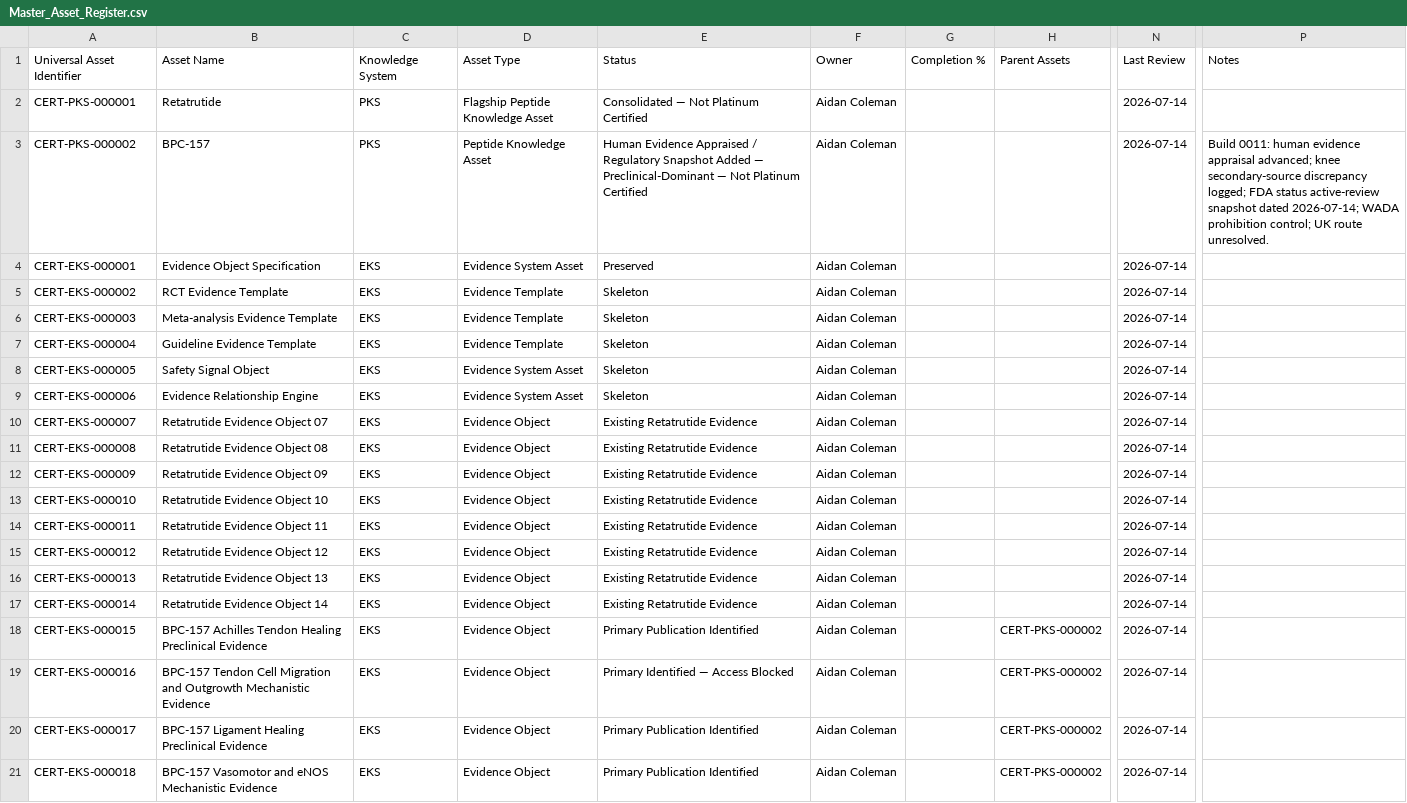
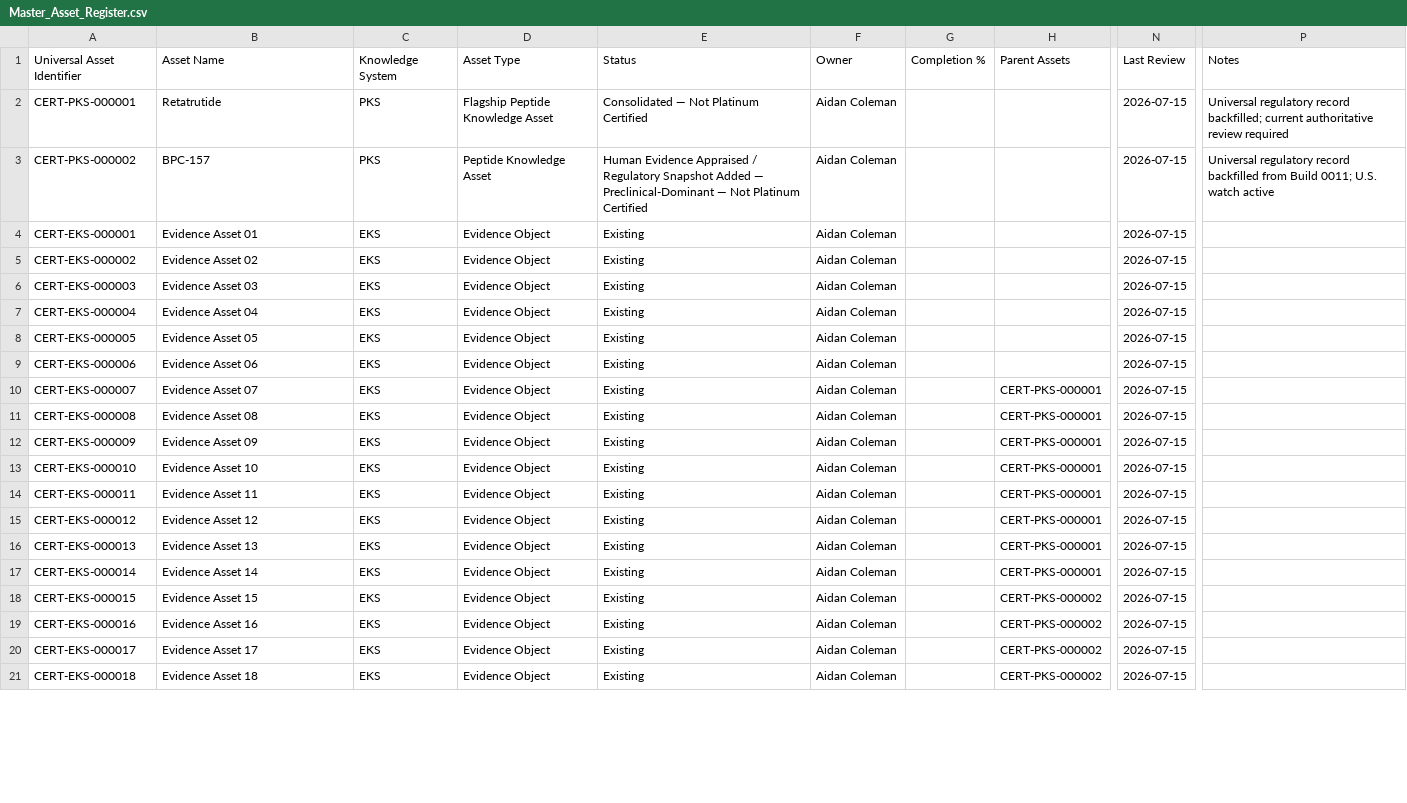
Before and after one commit to ajc1786/certiaura-knowledge-engine, a CSV file: Documentation/Master_Asset_Register.csv, drawn as a sheet; only a part is shown, gaps mark what is left out; the diff covers the shown part only; the diff names each change by its address in the sheet, - before the commit and + after, or states it on an @@ line.

Commit message:
Add Certiaura Build 0012 universal regulatory status intelligence framework

```diff
--- a/Documentation/Master_Asset_Register.csv
+++ b/Documentation/Master_Asset_Register.csv
-N2:N21: 2026-07-14
+N2:N21: 2026-07-15
-P2: (empty)
+P2: Universal regulatory record backfilled; current authoritative review required
-P3: Build 0011: human evidence appraisal advanced; knee secondary-source discrepancy logged; FDA status active-review snapshot dated 2026-07-14; WADA prohibition control; UK route unresolved.
+P3: Universal regulatory record backfilled from Build 0011; U.S. watch active
-B4: Evidence Object Specification
+B4: Evidence Asset 01
-D4: Evidence System Asset
+D4: Evidence Object
-E4: Preserved
+E4: Existing
-B5: RCT Evidence Template
+B5: Evidence Asset 02
-D5:D7: Evidence Template
+D5:D7: Evidence Object
-E5:E9: Skeleton
+E5:E9: Existing
-B6: Meta-analysis Evidence Template
+B6: Evidence Asset 03
-B7: Guideline Evidence Template
+B7: Evidence Asset 04
-B8: Safety Signal Object
+B8: Evidence Asset 05
-D8:D9: Evidence System Asset
+D8:D9: Evidence Object
-B9: Evidence Relationship Engine
+B9: Evidence Asset 06
-B10: Retatrutide Evidence Object 07
+B10: Evidence Asset 07
-E10:E17: Existing Retatrutide Evidence
+E10:E17: Existing
-H10:H17: (empty)
+H10:H17: CERT-PKS-000001
-B11: Retatrutide Evidence Object 08
+B11: Evidence Asset 08
-B12: Retatrutide Evidence Object 09
+B12: Evidence Asset 09
-B13: Retatrutide Evidence Object 10
+B13: Evidence Asset 10
-B14: Retatrutide Evidence Object 11
+B14: Evidence Asset 11
-B15: Retatrutide Evidence Object 12
+B15: Evidence Asset 12
-B16: Retatrutide Evidence Object 13
+B16: Evidence Asset 13
-B17: Retatrutide Evidence Object 14
+B17: Evidence Asset 14
-B18: BPC-157 Achilles Tendon Healing Preclinical Evidence
+B18: Evidence Asset 15
-E18: Primary Publication Identified
+E18: Existing
-B19: BPC-157 Tendon Cell Migration and Outgrowth Mechanistic Evidence
+B19: Evidence Asset 16
-E19: Primary Identified — Access Blocked
+E19: Existing
-B20: BPC-157 Ligament Healing Preclinical Evidence
+B20: Evidence Asset 17
-E20:E21: Primary Publication Identified
+E20:E21: Existing
-B21: BPC-157 Vasomotor and eNOS Mechanistic Evidence
+B21: Evidence Asset 18
```
Also changed, not shown: 39 edited cells elsewhere in this file, 27 other files.
